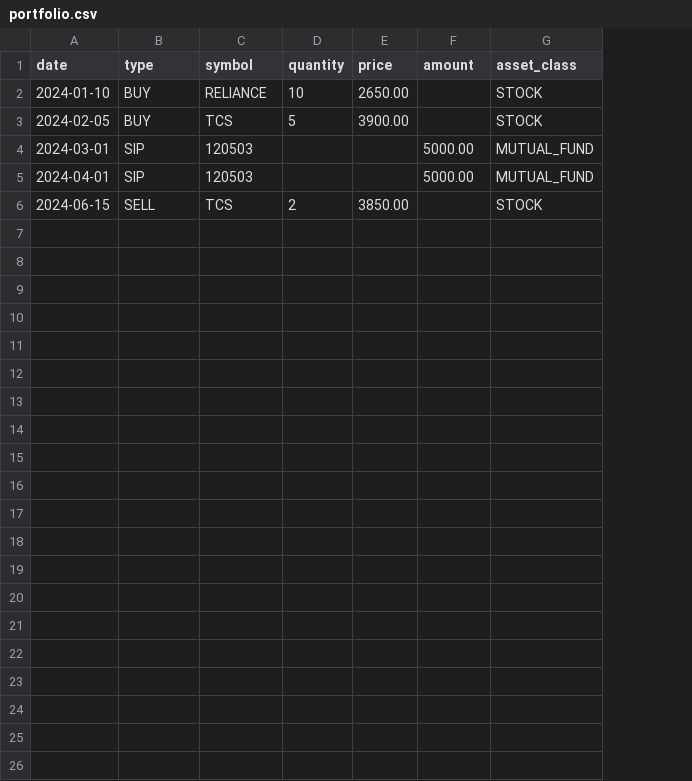
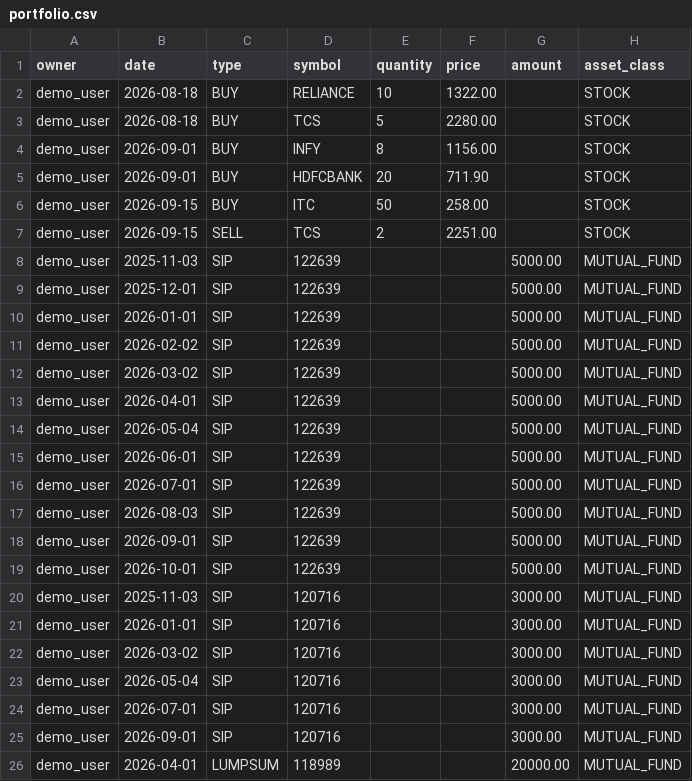
Before and after one commit to chehakmiglani/india-market-platform, a CSV file: data/sample/portfolio.csv, drawn as a sheet; removed rows and columns are numbered as before the commit, all else as after; the diff names each change by its address in the sheet, - before the commit and + after, or states it on an @@ line.

```diff
--- a/data/sample/portfolio.csv
+++ b/data/sample/portfolio.csv
+column A (owner), rows 2-3: demo_user | demo_user; row 8: demo_user; row 13: demo_user
-B2 (date): 2024-01-10
+B2 (date): 2026-08-18
-F2 (price): 2650.00
+F2 (price): 1322.00
-B3 (date): 2024-02-05
+B3 (date): 2026-08-18
-F3 (price): 3900.00
+F3 (price): 2280.00
+row 4: demo_user | 2026-09-01 | BUY | INFY | 8 | 1156.00 |  | STOCK
+row 5: demo_user | 2026-09-01 | BUY | HDFCBANK | 20 | 711.90 |  | STOCK
+row 6: demo_user | 2026-09-15 | BUY | ITC | 50 | 258.00 |  | STOCK
+row 7: demo_user | 2026-09-15 | SELL | TCS | 2 | 2251.00 |  | STOCK
-B8 (date): 2024-03-01
+B8 (date): 2025-11-03
-D8 (symbol): 120503
+D8 (symbol): 122639
+row 9: demo_user | 2025-12-01 | SIP | 122639 |  |  | 5000.00 | MUTUAL_FUND
+row 10: demo_user | 2026-01-01 | SIP | 122639 |  |  | 5000.00 | MUTUAL_FUND
+row 11: demo_user | 2026-02-02 | SIP | 122639 |  |  | 5000.00 | MUTUAL_FUND
+row 12: demo_user | 2026-03-02 | SIP | 122639 |  |  | 5000.00 | MUTUAL_FUND
-B13 (date): 2024-04-01
+B13 (date): 2026-04-01
-D13 (symbol): 120503
+D13 (symbol): 122639
-row 6: 2024-06-15 | SELL | TCS | 2 | 3850.00 |  | STOCK
+row 14: demo_user | 2026-05-04 | SIP | 122639 |  |  | 5000.00 | MUTUAL_FUND
+row 15: demo_user | 2026-06-01 | SIP | 122639 |  |  | 5000.00 | MUTUAL_FUND
+row 16: demo_user | 2026-07-01 | SIP | 122639 |  |  | 5000.00 | MUTUAL_FUND
+row 17: demo_user | 2026-08-03 | SIP | 122639 |  |  | 5000.00 | MUTUAL_FUND
+row 18: demo_user | 2026-09-01 | SIP | 122639 |  |  | 5000.00 | MUTUAL_FUND
+row 19: demo_user | 2026-10-01 | SIP | 122639 |  |  | 5000.00 | MUTUAL_FUND
+row 20: demo_user | 2025-11-03 | SIP | 120716 |  |  | 3000.00 | MUTUAL_FUND
+row 21: demo_user | 2026-01-01 | SIP | 120716 |  |  | 3000.00 | MUTUAL_FUND
+row 22: demo_user | 2026-03-02 | SIP | 120716 |  |  | 3000.00 | MUTUAL_FUND
+row 23: demo_user | 2026-05-04 | SIP | 120716 |  |  | 3000.00 | MUTUAL_FUND
+row 24: demo_user | 2026-07-01 | SIP | 120716 |  |  | 3000.00 | MUTUAL_FUND
+row 25: demo_user | 2026-09-01 | SIP | 120716 |  |  | 3000.00 | MUTUAL_FUND
+row 26: demo_user | 2026-04-01 | LUMPSUM | 118989 |  |  | 20000.00 | MUTUAL_FUND
```
Also changed, not shown: 44 other files.
